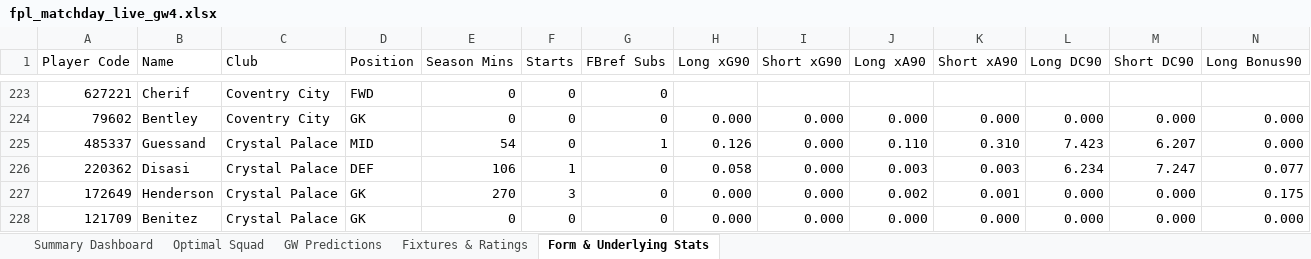
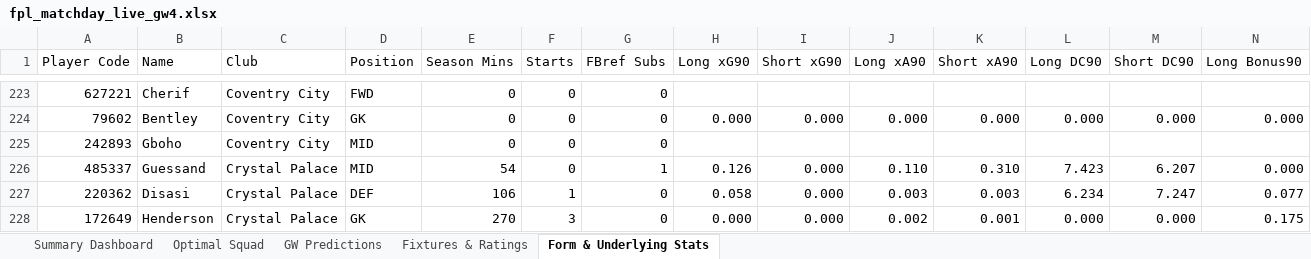
Before and after one commit to Arabinda07/Fantasy-Premier-League, an Excel workbook: data/2026-27/fpl_matchday_live_gw4.xlsx, sheet Form & Underlying Stats, drawn as a sheet; only a part is shown, gaps mark what is left out; the shorter side is filled out with more unchanged rows; values as stored, in another font and other column widths than the file's, no cell formats; rows hold the shown columns only; the diff names each change by its address in the sheet, - before the commit and + after, or states it on an @@ line.

```diff
--- a/data/2026-27/fpl_matchday_live_gw4.xlsx (sheet Form & Underlying Stats)
+++ b/data/2026-27/fpl_matchday_live_gw4.xlsx (sheet Form & Underlying Stats)
+row 225: 242893 | Gboho | Coventry City | MID | 0 | 0 | 0
```
Also changed, not shown: sheet GW Predictions, sheet Summary Dashboard, sheet Optimal Squad, cell formats, 17 other files.
